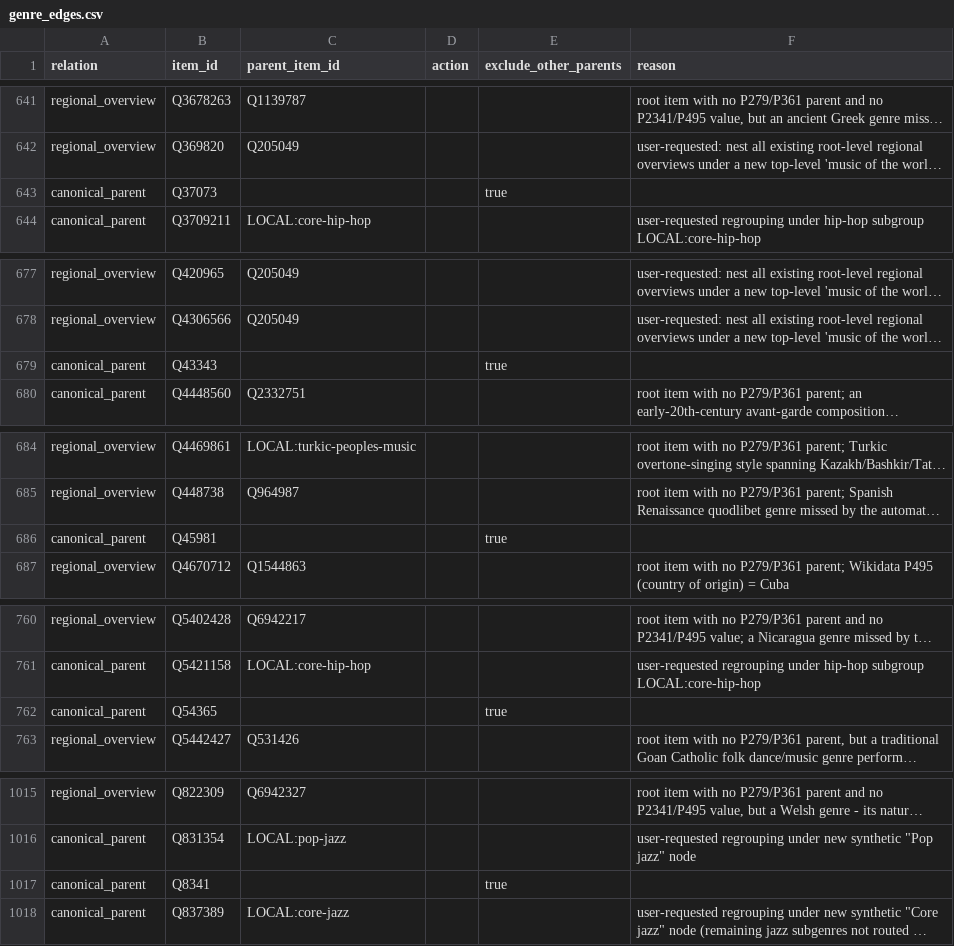
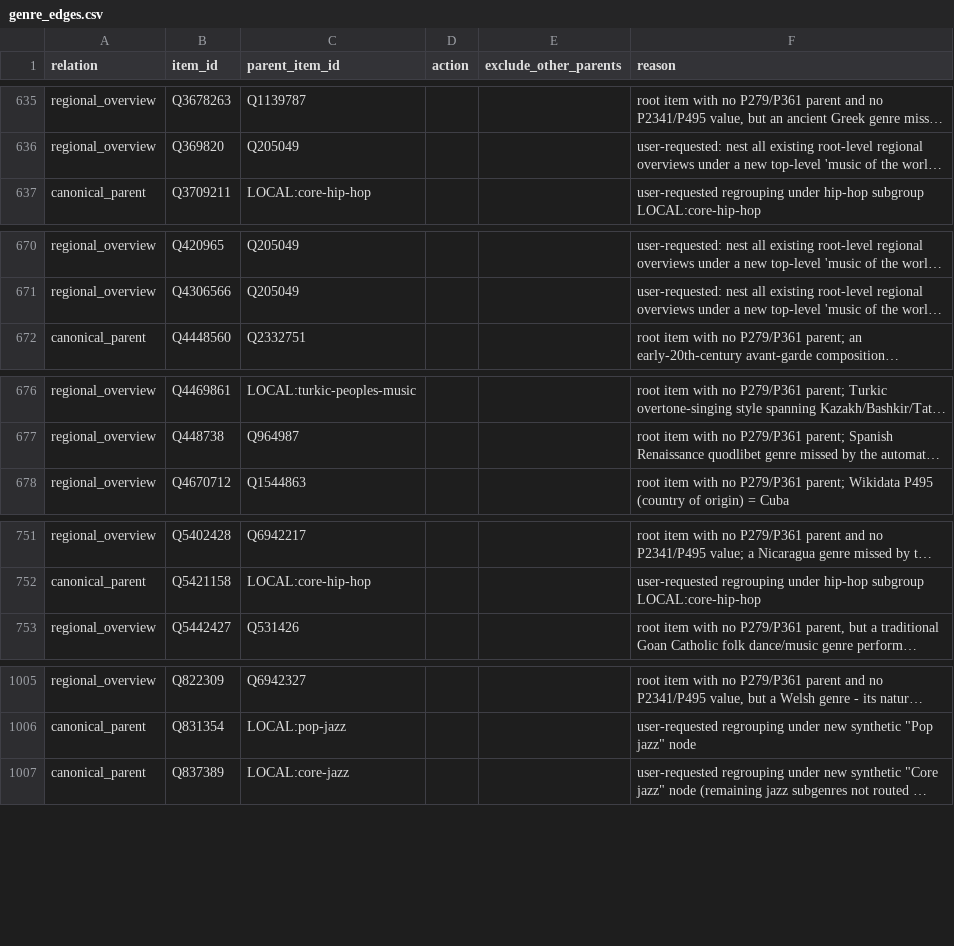
Before and after one commit to BehindTheMusicTree/grow-the-music-tree-api, a CSV file: grow/curation/seed/genre_edges.csv, drawn as a sheet; only a part is shown, gaps mark what is left out; long unchanged cells end in …; the diff covers the shown part only; the diff names each change by its address in the sheet, - before the commit and + after, or states it on an @@ line.

```diff
--- a/grow/curation/seed/genre_edges.csv
+++ b/grow/curation/seed/genre_edges.csv
-row 643: canonical_parent | Q37073 |  |  | true
-row 679: canonical_parent | Q43343 |  |  | true
-row 686: canonical_parent | Q45981 |  |  | true
-row 762: canonical_parent | Q54365 |  |  | true
-row 1017: canonical_parent | Q8341 |  |  | true
```
Also changed, not shown: 7 removed rows elsewhere in this file, benchmarks/catalogue/catalogue-schema.tsv, 32 other files.
